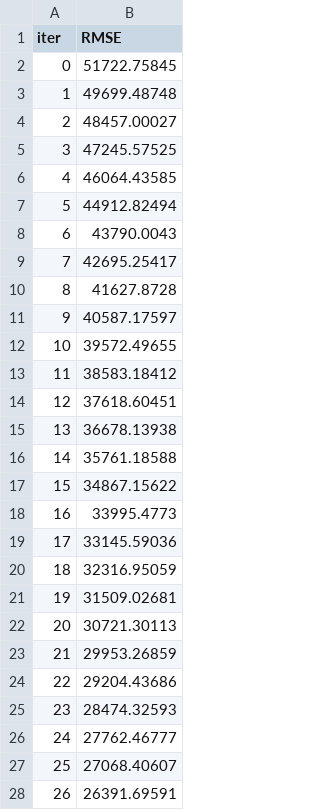
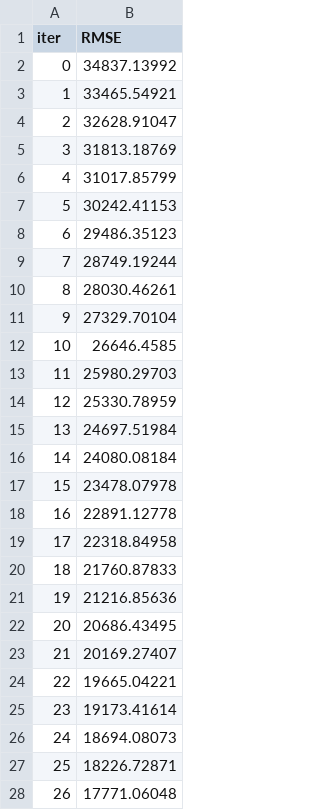
Before and after one commit to AI01010/HACKUTD25_LitP, a TSV file: catboost_info/learn_error.tsv, drawn as a sheet; only a part is shown; the diff covers the shown part only.

```diff
--- a/catboost_info/learn_error.tsv
+++ b/catboost_info/learn_error.tsv
@@ -1,28 +1,28 @@
 iter	RMSE
-0	51722.75845
-1	49699.48748
-2	48457.00027
-3	47245.57525
-4	46064.43585
-5	44912.82494
-6	43790.0043
-7	42695.25417
-8	41627.8728
-9	40587.17597
-10	39572.49655
-11	38583.18412
-12	37618.60451
-13	36678.13938
-14	35761.18588
-15	34867.15622
-16	33995.4773
-17	33145.59036
-18	32316.95059
-19	31509.02681
-20	30721.30113
-21	29953.26859
-22	29204.43686
-23	28474.32593
-24	27762.46777
-25	27068.40607
-26	26391.69591
+0	34837.13992
+1	33465.54921
+2	32628.91047
+3	31813.18769
+4	31017.85799
+5	30242.41153
+6	29486.35123
+7	28749.19244
+8	28030.46261
+9	27329.70104
+10	26646.4585
+11	25980.29703
+12	25330.78959
+13	24697.51984
+14	24080.08184
+15	23478.07978
+16	22891.12778
+17	22318.84958
+18	21760.87833
+19	21216.85636
+20	20686.43495
+21	20169.27407
+22	19665.04221
+23	19173.41614
+24	18694.08073
+25	18226.72871
+26	17771.06048
```
Also changed, not shown: 23 edited cells elsewhere in this file, catboost_info/time_left.tsv, 3 other files.
